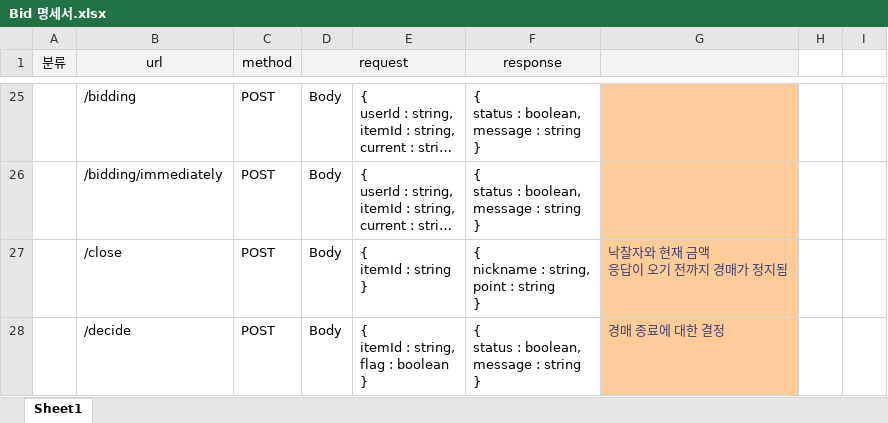
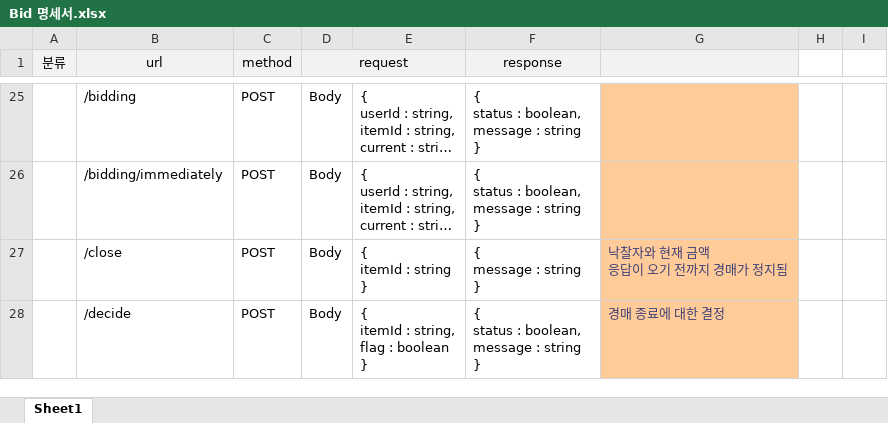
Before and after one commit to junsgi/BidHub, an Excel workbook: Bid 명세서.xlsx, sheet Sheet1, drawn as a sheet; only a part is shown, gaps mark what is left out; long unchanged cells end in …; values as stored, in another font and other column widths than the file's, no borders; ↵ is a line break in a cell; the diff names each change by its address in the sheet, - before the commit and + after, or states it on an @@ line.

Commit message:
0529

```diff
--- a/Bid 명세서.xlsx (sheet Sheet1)
+++ b/Bid 명세서.xlsx (sheet Sheet1)
-F27 (response): { ↵ nickname : string, ↵ point : string ↵ }
+F27 (response): { ↵ message : string ↵ }
```
